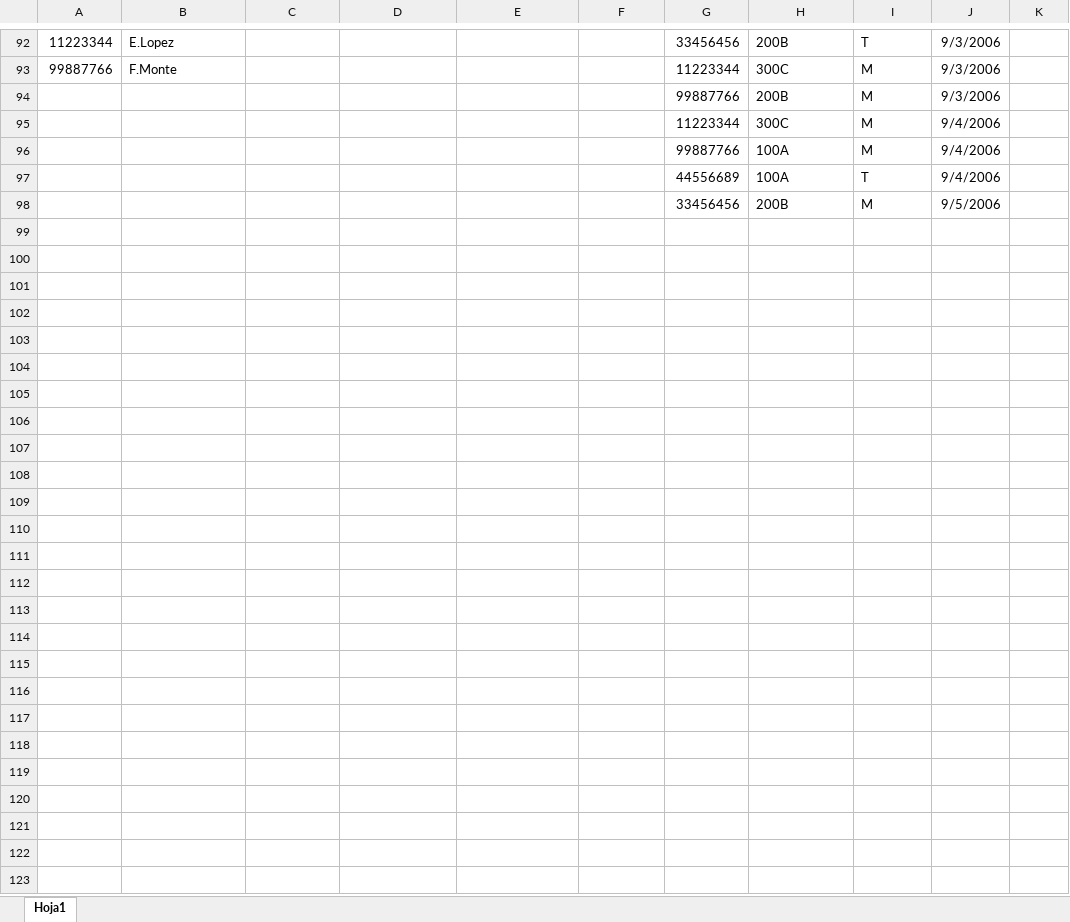
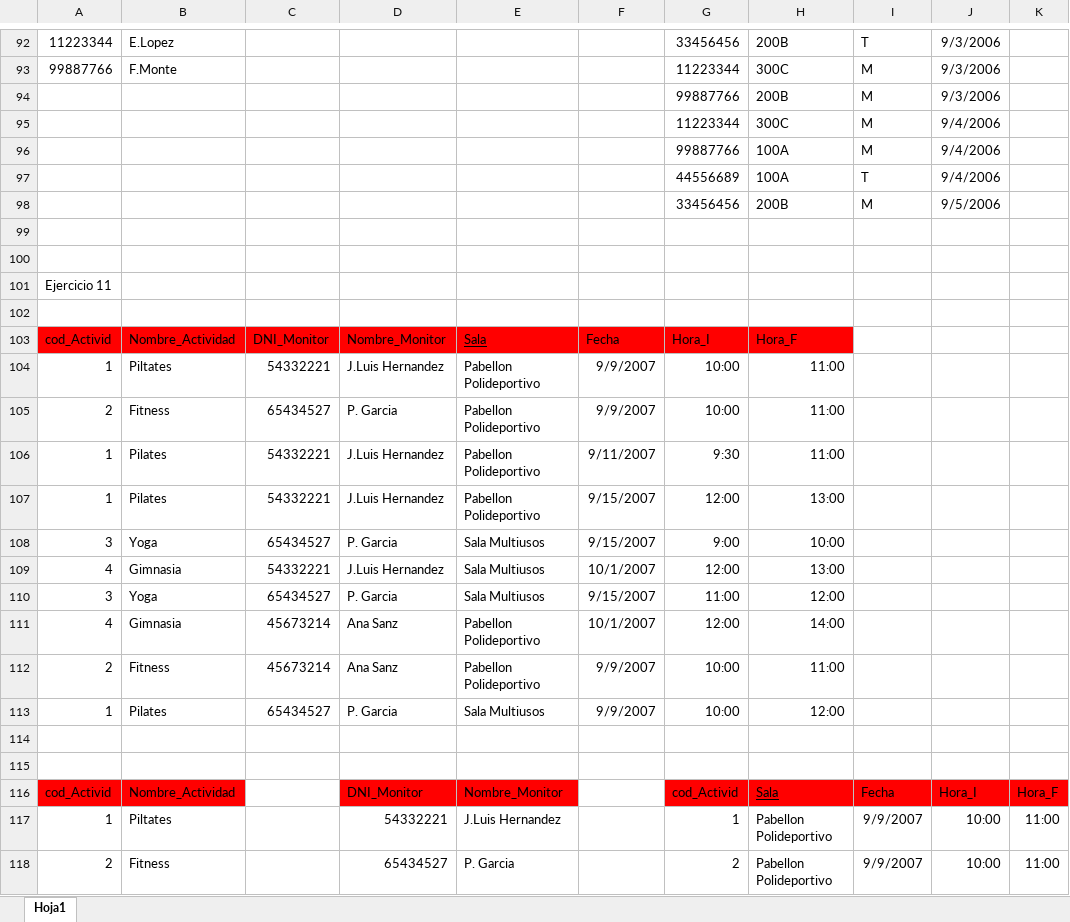
Before and after one commit to Anxo55/DAM-23-24, an Excel workbook: Bases de datos/1ªEvaluación/Ejercicios(FN)/Practica2.xlsx, sheet Hoja1, drawn as a sheet; only a part is shown, gaps mark what is left out; values as stored, in another font and other column widths than the file's, no borders; the diff covers the shown part only; the diff names each change by its address in the sheet, - before the commit and + after, or states it on an @@ line.

Commit message:
practicaBBDD

```diff
--- a/Bases de datos/1ªEvaluación/Ejercicios(FN)/Practica2.xlsx (sheet Hoja1)
+++ b/Bases de datos/1ªEvaluación/Ejercicios(FN)/Practica2.xlsx (sheet Hoja1)
+row 99: (empty)
+row 100: (empty)
+row 101: Ejercicio 11
+row 102: (empty)
+row 103: cod_Activid | Nombre_Actividad | DNI_Monitor | Nombre_Monitor | Sala | Fecha | Hora_I | Hora_F
+row 104: 1 | Piltates | 54332221 | J.Luis Hernandez | Pabellon Polideportivo | 9/9/2007 | 10:00 | 11:00
+row 105: 2 | Fitness | 65434527 | P. Garcia | Pabellon Polideportivo | 9/9/2007 | 10:00 | 11:00
+row 106: 1 | Pilates | 54332221 | J.Luis Hernandez | Pabellon Polideportivo | 9/11/2007 | 9:30 | 11:00
+row 107: 1 | Pilates | 54332221 | J.Luis Hernandez | Pabellon Polideportivo | 9/15/2007 | 12:00 | 13:00
+row 108: 3 | Yoga | 65434527 | P. Garcia | Sala Multiusos | 9/15/2007 | 9:00 | 10:00
+row 109: 4 | Gimnasia | 54332221 | J.Luis Hernandez | Sala Multiusos | 10/1/2007 | 12:00 | 13:00
+row 110: 3 | Yoga | 65434527 | P. Garcia | Sala Multiusos | 9/15/2007 | 11:00 | 12:00
+row 111: 4 | Gimnasia | 45673214 | Ana Sanz | Pabellon Polideportivo | 10/1/2007 | 12:00 | 14:00
+row 112: 2 | Fitness | 45673214 | Ana Sanz | Pabellon Polideportivo | 9/9/2007 | 10:00 | 11:00
+row 113: 1 | Pilates | 65434527 | P. Garcia | Sala Multiusos | 9/9/2007 | 10:00 | 12:00
+row 114: (empty)
+row 115: (empty)
+row 116: cod_Activid | Nombre_Actividad |  | DNI_Monitor | Nombre_Monitor |  | cod_Activid | Sala | Fecha | Hora_I | Hora_F
+row 117: 1 | Piltates |  | 54332221 | J.Luis Hernandez |  | 1 | Pabellon Polideportivo | 9/9/2007 | 10:00 | 11:00
+row 118: 2 | Fitness |  | 65434527 | P. Garcia |  | 2 | Pabellon Polideportivo | 9/9/2007 | 10:00 | 11:00
```
Also changed, not shown: 22 added rows elsewhere in this sheet, 1 other file.
